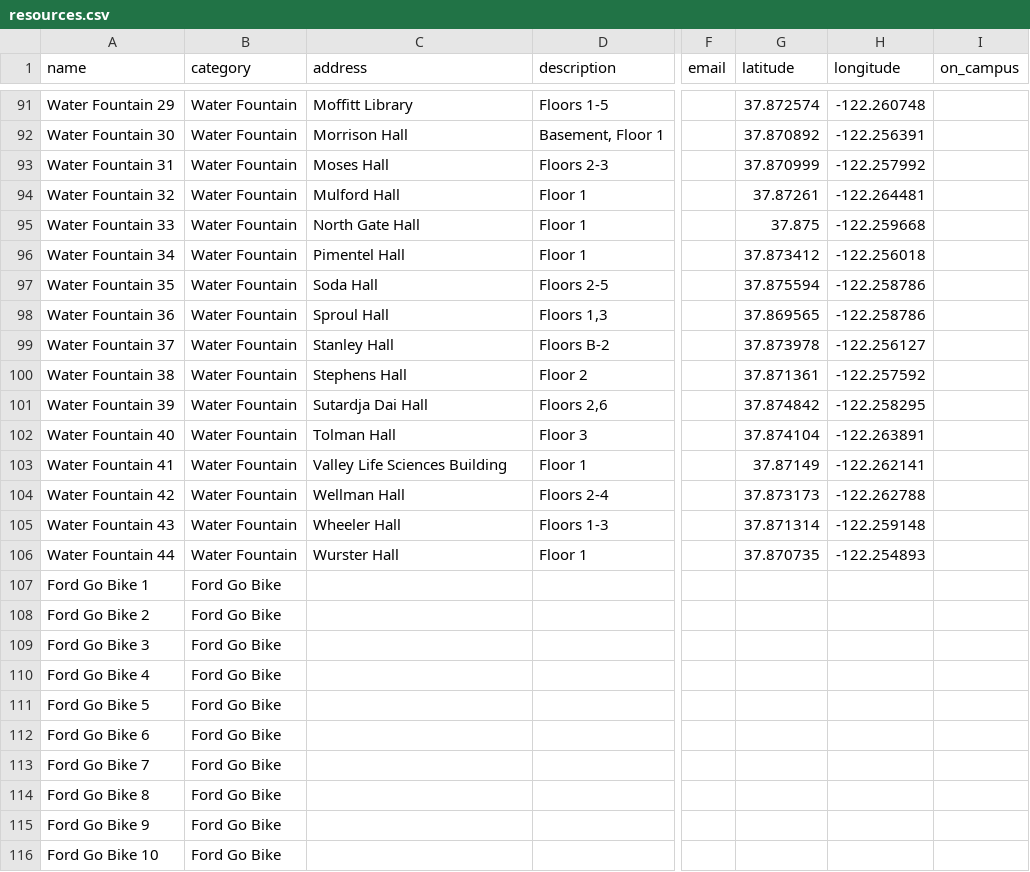
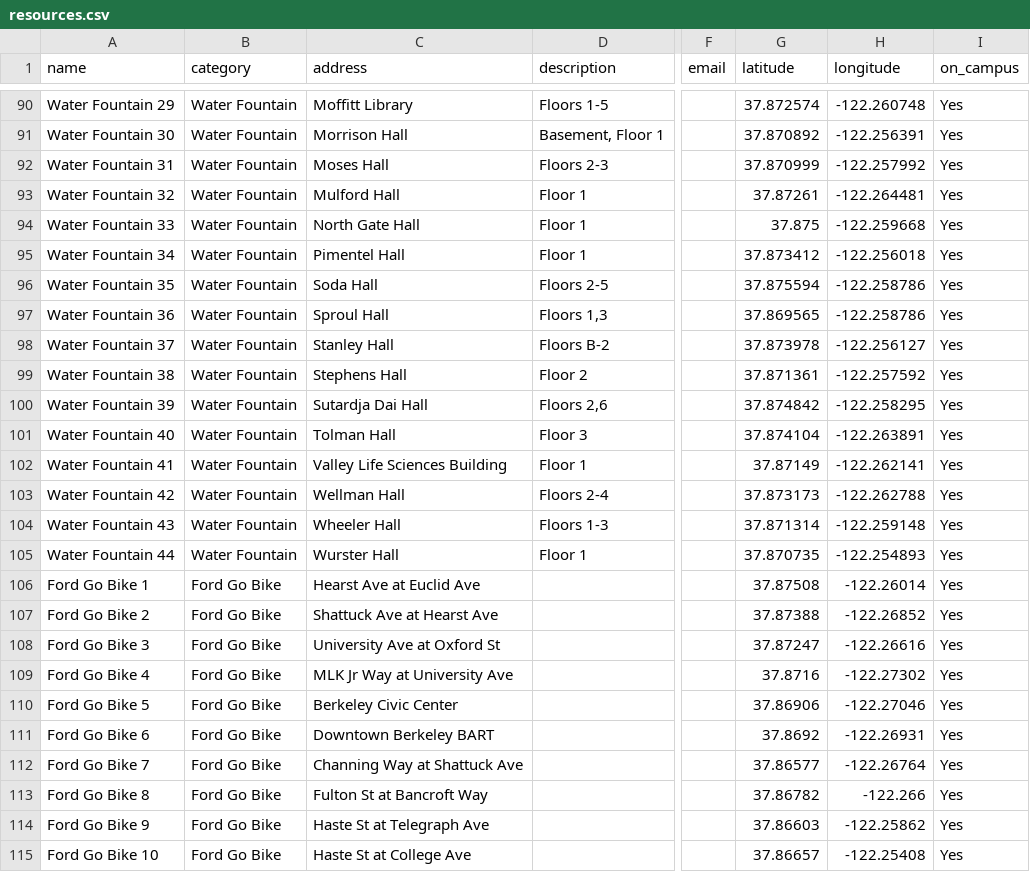
Before and after one commit to samarth-bhutani/bm-backend, a CSV file: csv_data/resources.csv, drawn as a sheet; only a part is shown, gaps mark what is left out; addresses are those after the commit; the diff covers the shown part only; the diff names each change by its address in the sheet, - before the commit and + after, or states it on an @@ line.

```diff
--- a/csv_data/resources.csv
+++ b/csv_data/resources.csv
-I90:I115 (on_campus): (empty)
+I90:I115 (on_campus): Yes
-C106 (address): (empty)
+C106 (address): Hearst Ave at Euclid Ave
-G106 (latitude): (empty)
+G106 (latitude): 37.87508
-H106 (longitude): (empty)
+H106 (longitude): -122.26014
-C107 (address): (empty)
+C107 (address): Shattuck Ave at Hearst Ave
-G107 (latitude): (empty)
+G107 (latitude): 37.87388
-H107 (longitude): (empty)
+H107 (longitude): -122.26852
-C108 (address): (empty)
+C108 (address): University Ave at Oxford St
-G108 (latitude): (empty)
+G108 (latitude): 37.87247
-H108 (longitude): (empty)
+H108 (longitude): -122.26616
-C109 (address): (empty)
+C109 (address): MLK Jr Way at University Ave
-G109 (latitude): (empty)
+G109 (latitude): 37.8716
-H109 (longitude): (empty)
+H109 (longitude): -122.27302
-C110 (address): (empty)
+C110 (address): Berkeley Civic Center
-G110 (latitude): (empty)
+G110 (latitude): 37.86906
-H110 (longitude): (empty)
+H110 (longitude): -122.27046
-C111 (address): (empty)
+C111 (address): Downtown Berkeley BART
-G111 (latitude): (empty)
+G111 (latitude): 37.8692
-H111 (longitude): (empty)
+H111 (longitude): -122.26931
-C112 (address): (empty)
+C112 (address): Channing Way at Shattuck Ave
-G112 (latitude): (empty)
+G112 (latitude): 37.86577
-H112 (longitude): (empty)
+H112 (longitude): -122.26764
-C113 (address): (empty)
+C113 (address): Fulton St at Bancroft Way
-G113 (latitude): (empty)
+G113 (latitude): 37.86782
-H113 (longitude): (empty)
+H113 (longitude): -122.266
-C114 (address): (empty)
+C114 (address): Haste St at Telegraph Ave
-G114 (latitude): (empty)
+G114 (latitude): 37.86603
-H114 (longitude): (empty)
+H114 (longitude): -122.25862
-C115 (address): (empty)
+C115 (address): Haste St at College Ave
-G115 (latitude): (empty)
+G115 (latitude): 37.86657
-H115 (longitude): (empty)
+H115 (longitude): -122.25408
```
Also changed, not shown: 1 removed row and 63 edited cells elsewhere in this file, 1 other file.
